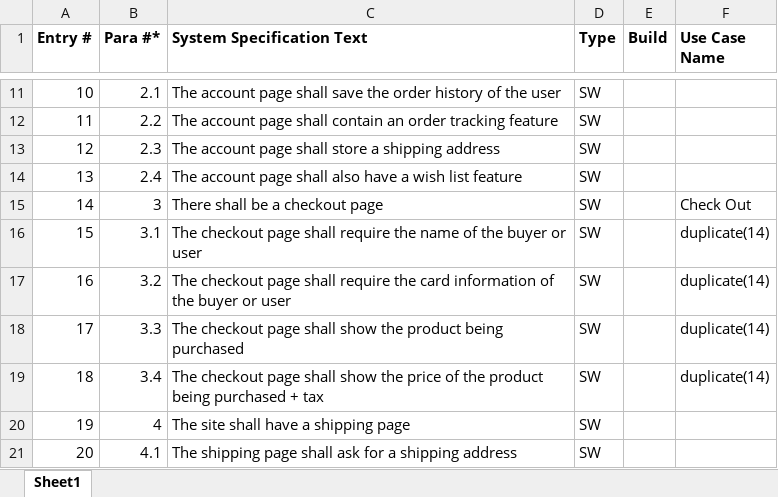
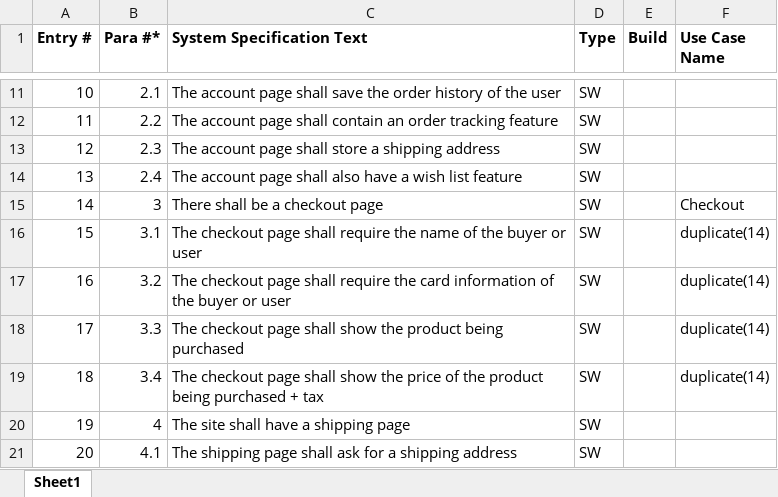
Before and after one commit to Csc4350-Team/project, an Excel workbook: RTM.xlsx, sheet Sheet1, drawn as a sheet; only a part is shown, gaps mark what is left out; values as stored, in another font and other column widths than the file's, no borders; the diff names each change by its address in the sheet, - before the commit and + after, or states it on an @@ line.

```diff
--- a/RTM.xlsx (sheet Sheet1)
+++ b/RTM.xlsx (sheet Sheet1)
-F15 (Use Case Name): Check Out
+F15 (Use Case Name): Checkout
```
Also changed, not shown: 2 other files.
